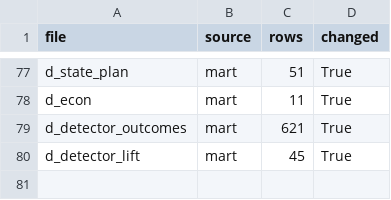
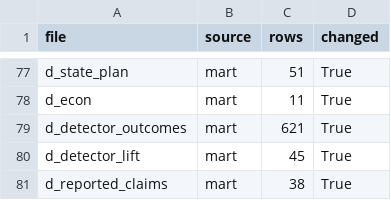
Before and after one commit to EVO3-Ecosystem/gmi-savings-tracker-v3, a CSV file: site_data/manifest.csv, drawn as a sheet; only a part is shown, gaps mark what is left out.

```diff
--- a/site_data/manifest.csv
+++ b/site_data/manifest.csv
@@ -80 +80,2 @@ d_detector_outcomes,mart,621,True
 d_detector_lift,mart,45,True
+d_reported_claims,mart,38,True
```
Also changed, not shown: 19 other files.
